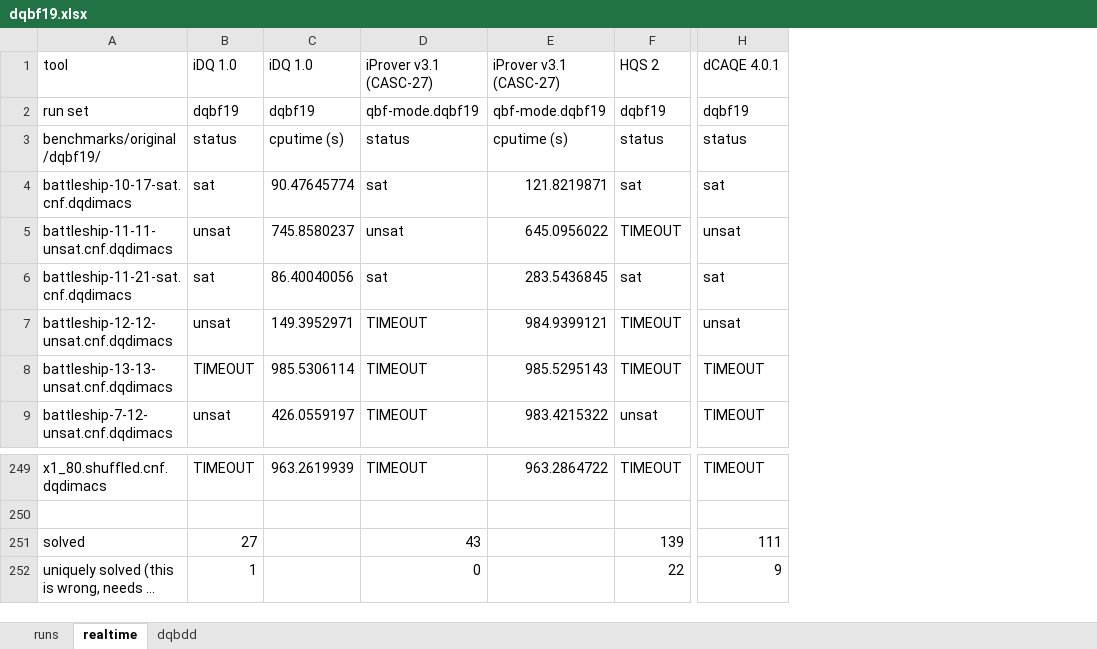
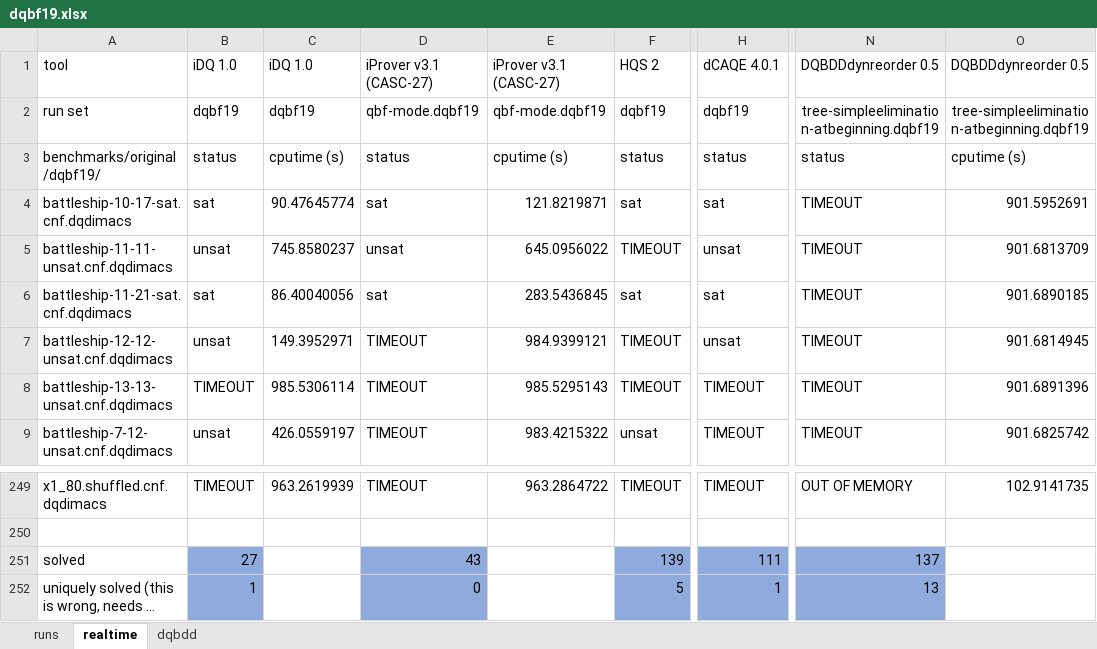
Before and after one commit to jurajsic/DQBFbenchmarks, an Excel workbook: results/combinedresults/dqbf19.xlsx, sheet realtime, drawn as a sheet; only a part is shown, gaps mark what is left out; long unchanged cells end in …; values as stored, in another font and other column widths than the file's, no borders; the diff names each change by its address in the sheet, - before the commit and + after, or states it on an @@ line.

Commit message:
removed old stuff, bumped version of DQBDD to 1.0

```diff
--- a/results/combinedresults/dqbf19.xlsx (sheet realtime)
+++ b/results/combinedresults/dqbf19.xlsx (sheet realtime)
+column N, rows 1-9: DQBDDdynreorder 0.5 | tree-simpleelimination-atbeginning.dqbf19 | status | TIMEOUT | TIMEOUT | TIMEOUT | TIMEOUT | TIMEOUT | TIMEOUT; rows 249-252: OUT OF MEMORY |  | 137 | 13
+column O, rows 1-9: DQBDDdynreorder 0.5 | tree-simpleelimination-atbeginning.dqbf19 | cputime (s) | 901.5952691 | 901.6813709 | 901.6890185 | 901.6814945 | 901.6891396 | 901.6825742; row 249: 102.9141735
-B251:B252 fill: none
+B251:B252 fill: #8FAADC
-D251:D252 fill: none
+D251:D252 fill: #8FAADC
-F251:F252 fill: none
+F251:F252 fill: #8FAADC
-H251:H252 fill: none
+H251:H252 fill: #8FAADC
-F252: 22
+F252: 5
-H252: 9
+H252: 1
```
Also changed, not shown: 6 other files.
